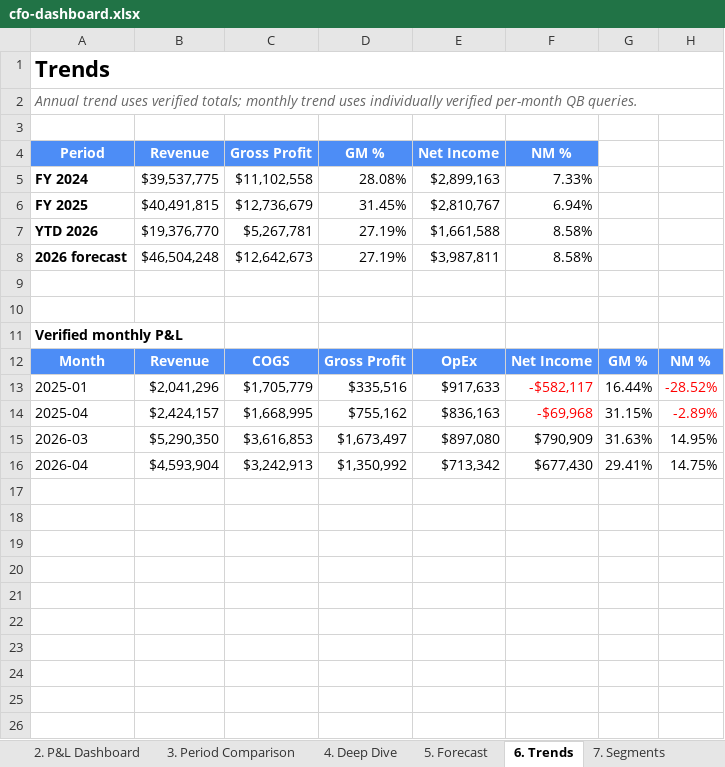
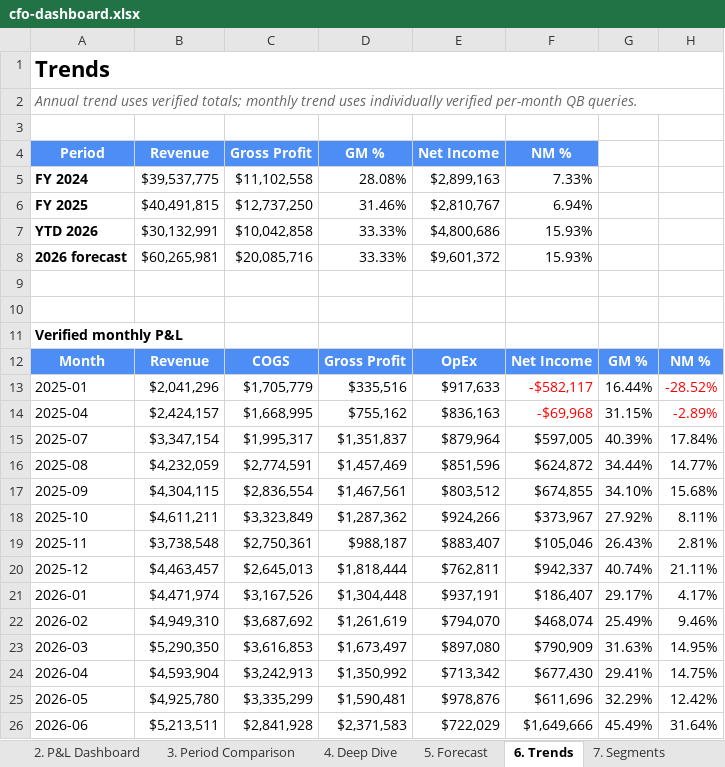
Before and after one commit to hjohnson-bot/refactored-winner, an Excel workbook: cfo-dashboard/downloads/cfo-dashboard.xlsx, sheet 6. Trends, drawn as a sheet; values as stored, in another font and other column widths than the file's, no borders; the diff names each change by its address in the sheet, - before the commit and + after, or states it on an @@ line.

```diff
--- a/cfo-dashboard/downloads/cfo-dashboard.xlsx (sheet 6. Trends)
+++ b/cfo-dashboard/downloads/cfo-dashboard.xlsx (sheet 6. Trends)
-C6 (Gross Profit): $12,736,679
+C6 (Gross Profit): $12,737,250
-D6 (GM %): 31.45%
+D6 (GM %): 31.46%
-B7 (Revenue): $19,376,770
+B7 (Revenue): $30,132,991
-C7 (Gross Profit): $5,267,781
+C7 (Gross Profit): $10,042,858
-D7:D8 (GM %): 27.19%
+D7:D8 (GM %): 33.33%
-E7 (Net Income): $1,661,588
+E7 (Net Income): $4,800,686
-F7:F8 (NM %): 8.58%
+F7:F8 (NM %): 15.93%
-B8 (Revenue): $46,504,248
+B8 (Revenue): $60,265,981
-C8 (Gross Profit): $12,642,673
+C8 (Gross Profit): $20,085,716
-E8 (Net Income): $3,987,811
+E8 (Net Income): $9,601,372
+row 15: 2025-07 | $3,347,154 | $1,995,317 | $1,351,837 | $879,964 | $597,005 | 40.39% | 17.84%
+row 16: 2025-08 | $4,232,059 | $2,774,591 | $1,457,469 | $851,596 | $624,872 | 34.44% | 14.77%
+row 17: 2025-09 | $4,304,115 | $2,836,554 | $1,467,561 | $803,512 | $674,855 | 34.10% | 15.68%
+row 18: 2025-10 | $4,611,211 | $3,323,849 | $1,287,362 | $924,266 | $373,967 | 27.92% | 8.11%
+row 19: 2025-11 | $3,738,548 | $2,750,361 | $988,187 | $883,407 | $105,046 | 26.43% | 2.81%
+row 20: 2025-12 | $4,463,457 | $2,645,013 | $1,818,444 | $762,811 | $942,337 | 40.74% | 21.11%
+row 21: 2026-01 | $4,471,974 | $3,167,526 | $1,304,448 | $937,191 | $186,407 | 29.17% | 4.17%
+row 22: 2026-02 | $4,949,310 | $3,687,692 | $1,261,619 | $794,070 | $468,074 | 25.49% | 9.46%
+row 25: 2026-05 | $4,925,780 | $3,335,299 | $1,590,481 | $978,876 | $611,696 | 32.29% | 12.42%
+row 26: 2026-06 | $5,213,511 | $2,841,928 | $2,371,583 | $722,029 | $1,649,666 | 45.49% | 31.64%
```
Also changed, not shown: sheet 12. Raw snapshot.json, sheet 3. Period Comparison, sheet 7. Segments, sheet 5. Forecast, sheet 11. Action Flags, sheet 4. Deep Dive, 5 more sheets, 19 other files.
